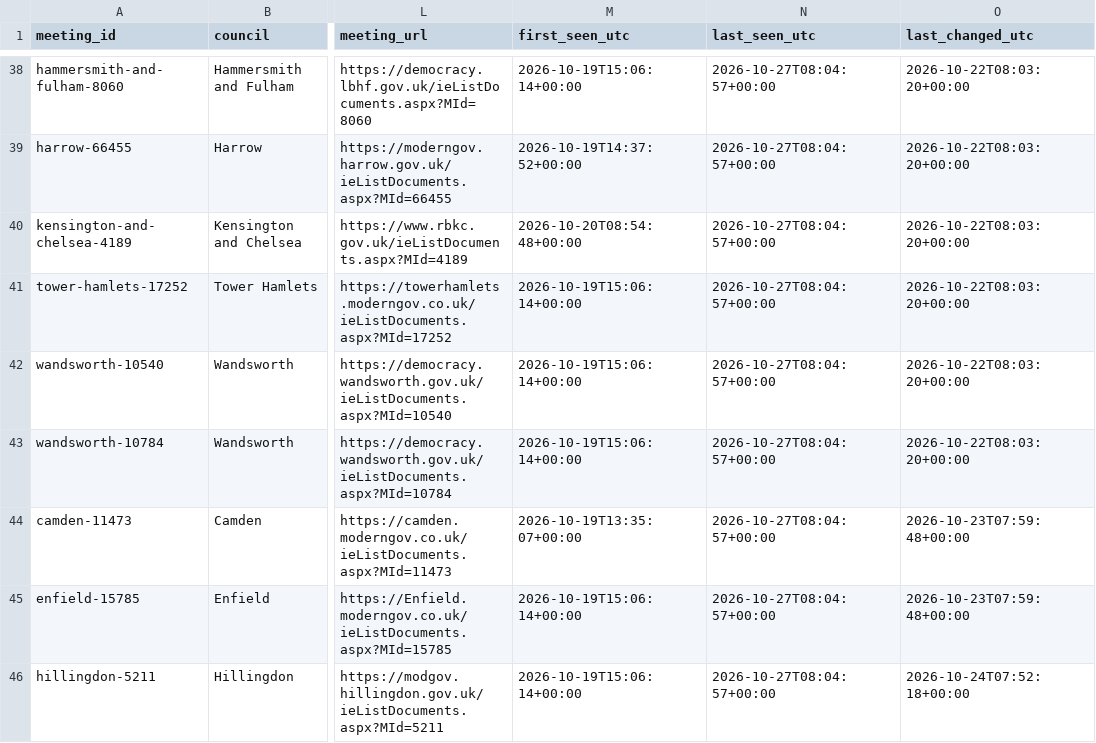
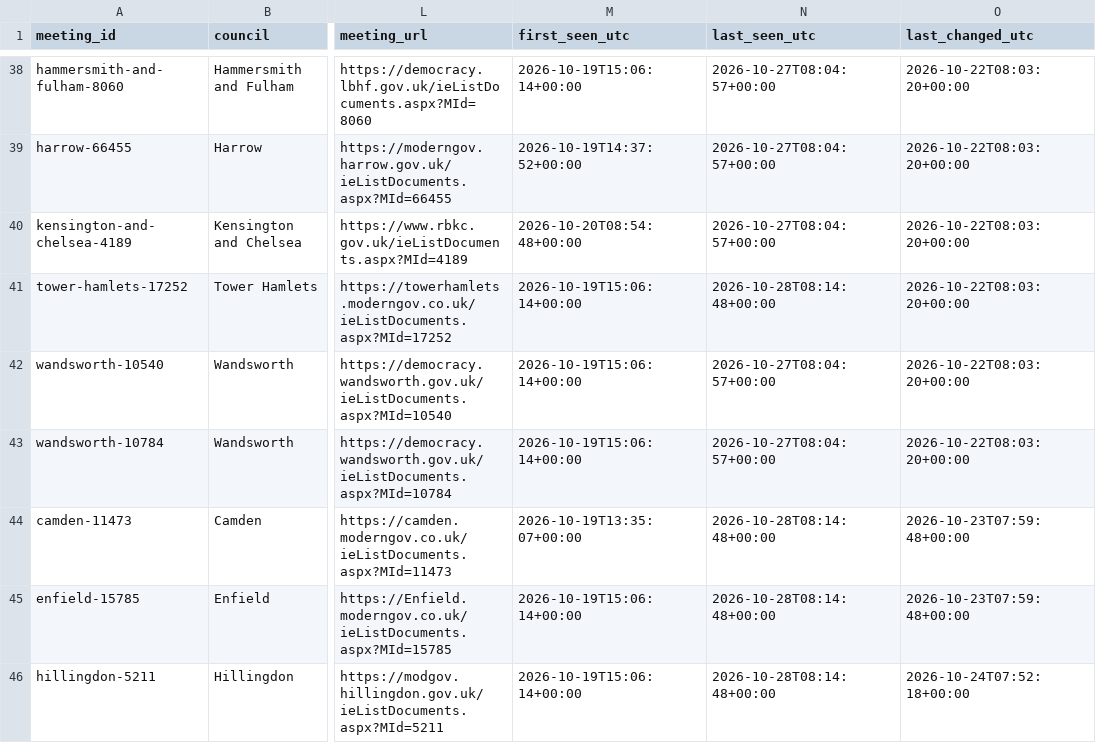
Before and after one commit to ciron-LCA/LCA-council-meetings-data, a CSV file: meetings.csv, drawn as a sheet; only a part is shown, gaps mark what is left out; the diff covers the shown part only; the diff names each change by its address in the sheet, - before the commit and + after, or states it on an @@ line.

```diff
--- a/meetings.csv
+++ b/meetings.csv
-N41 (last_seen_utc): 2026-10-27T08:04:57+00:00
+N41 (last_seen_utc): 2026-10-28T08:14:48+00:00
-N44:N46 (last_seen_utc): 2026-10-27T08:04:57+00:00
+N44:N46 (last_seen_utc): 2026-10-28T08:14:48+00:00
```
Also changed, not shown: 3 added rows and 19 edited cells elsewhere in this file, source_status.csv.
